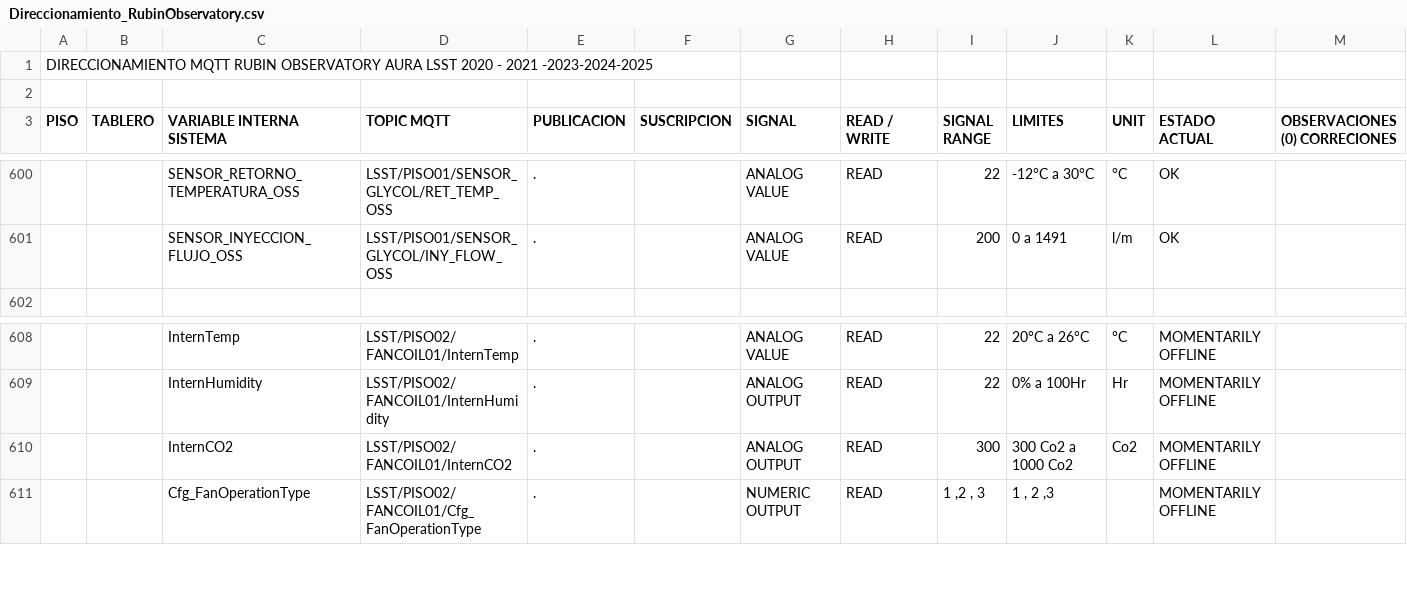
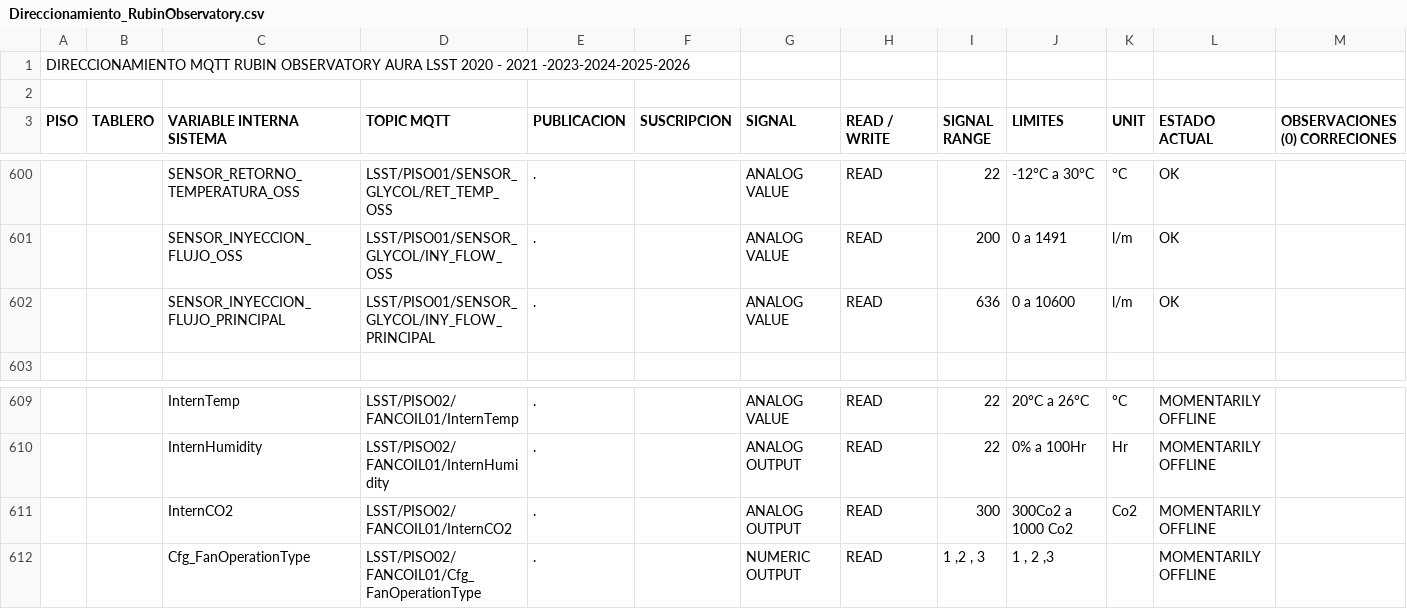
Before and after one commit to lsst-ts/ts_hvac, a CSV file: python/lsst/ts/hvac/data/input/Direccionamiento_RubinObservatory.csv, drawn as a sheet; only a part is shown, gaps mark what is left out; addresses are those after the commit; rows hold the shown columns only; the diff names each change by its address in the sheet, - before the commit and + after, or states it on an @@ line.

```diff
--- a/python/lsst/ts/hvac/data/input/Direccionamiento_RubinObservatory.csv
+++ b/python/lsst/ts/hvac/data/input/Direccionamiento_RubinObservatory.csv
-A1 (PISO): …- 2021 -2023-2024-2025
+A1 (PISO): …- 2021 -2023-2024-2025-2026
+row 602:  |  | SENSOR_INYECCION_FLUJO_PRINCIPAL | LSST/PISO01/SENSOR_GLYCOL/INY_FLOW_PRINCIPAL | . |  | ANALOG VALUE | READ | 636 | 0 a 10600 | l/m | OK
-J611 (LIMITES): 300 Co2 a 1000 Co2
+J611 (LIMITES): 300Co2 a 1000 Co2
```
Also changed, not shown: 3 other files.
